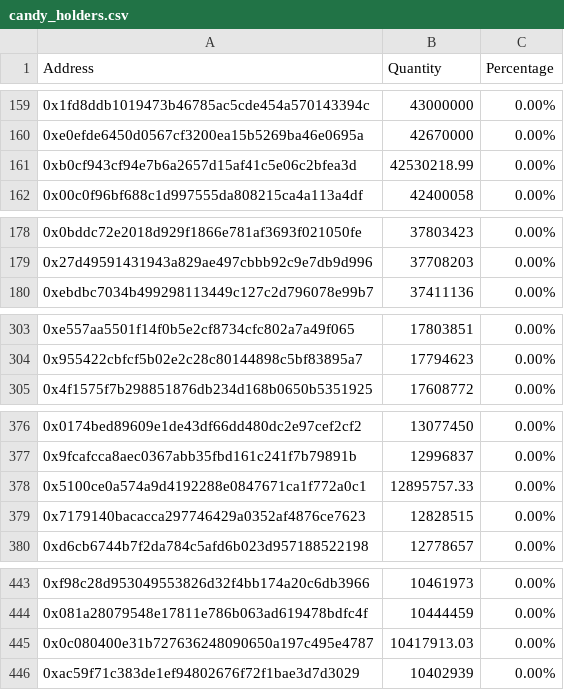
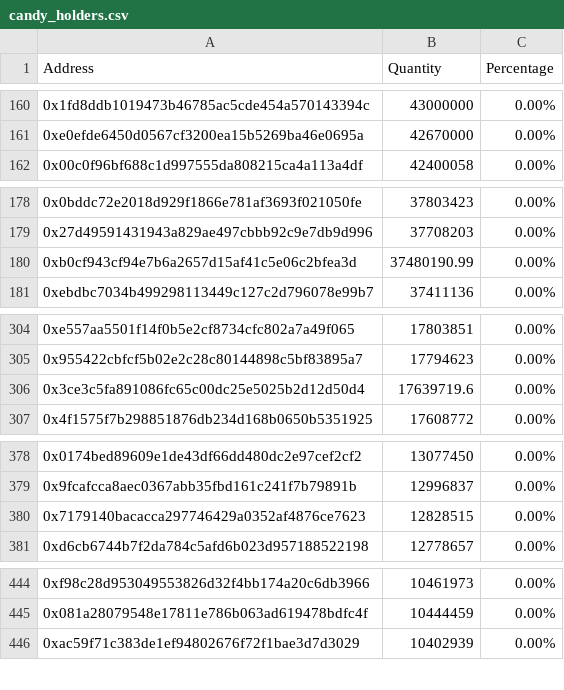
Before and after one commit to lsharemy/LibertyAlgorithms, a CSV file: candy_holders.csv, drawn as a sheet; only a part is shown, gaps mark what is left out; removed rows and columns are numbered as before the commit, all else as after; the diff covers the shown part only; the diff names each change by its address in the sheet, - before the commit and + after, or states it on an @@ line.

```diff
--- a/candy_holders.csv
+++ b/candy_holders.csv
-row 161: 0xb0cf943cf94e7b6a2657d15af41c5e06c2bfea3d | 42530218.99 | 0.00%
+row 180: 0xb0cf943cf94e7b6a2657d15af41c5e06c2bfea3d | 37480190.99 | 0.00%
+row 306: 0x3ce3c5fa891086fc65c00dc25e5025b2d12d50d4 | 17639719.6 | 0.00%
-row 378: 0x5100ce0a574a9d4192288e0847671ca1f772a0c1 | 12895757.33 | 0.00%
-row 445: 0x0c080400e31b727636248090650a197c495e4787 | 10417913.03 | 0.00%
```
Also changed, not shown: 4 added rows, 3 removed rows and 2 edited cells elsewhere in this file.
